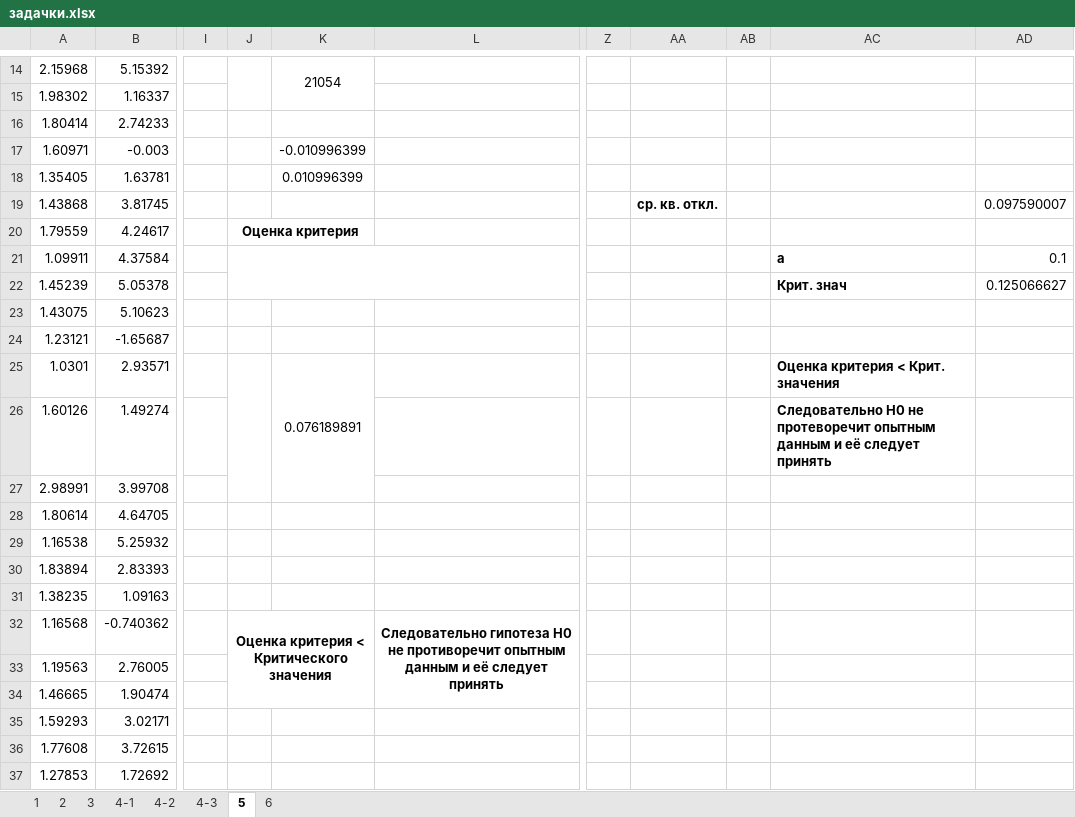
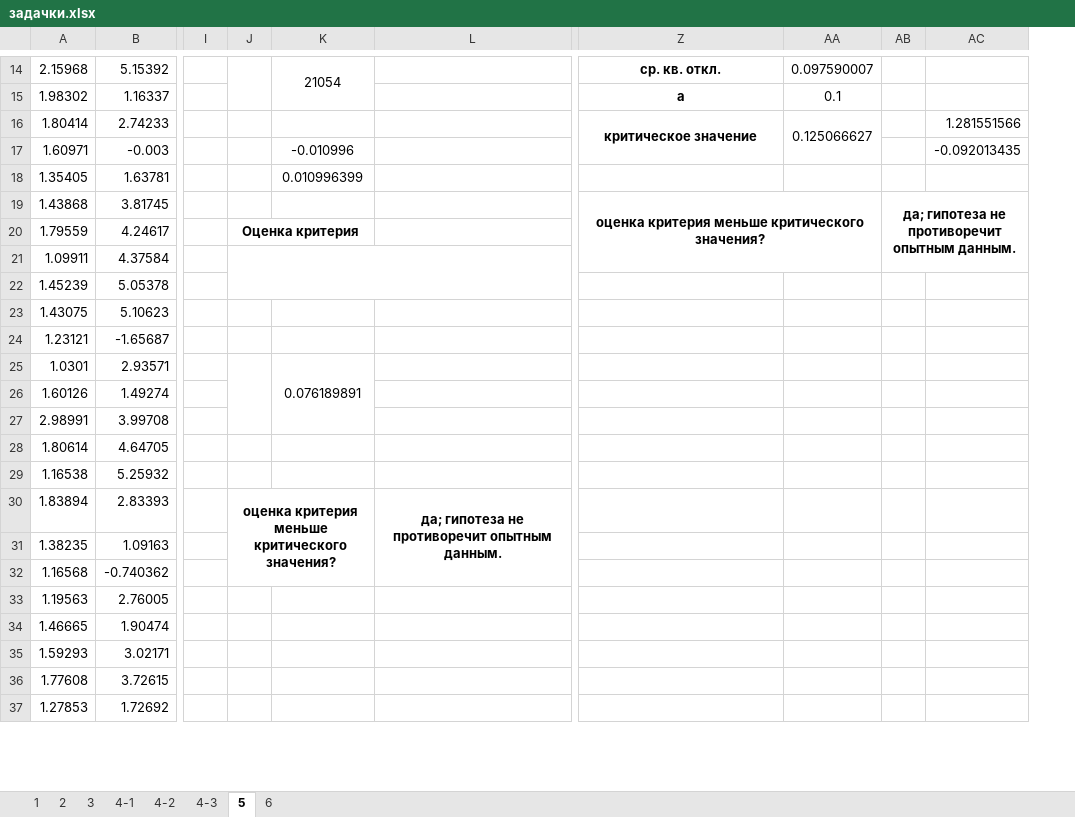
Before and after one commit to ipaingo/study, an Excel workbook: теорвер/задачки.xlsx, sheet 5, drawn as a sheet; only a part is shown, gaps mark what is left out; values as stored, in another font and other column widths than the file's, no borders; charts and pictures not drawn; removed rows and columns are numbered as before the commit, all else as after; the diff covers the shown part only; the diff names each change by its address in the sheet, - before the commit and + after, or states it on an @@ line.

```diff
--- a/теорвер/задачки.xlsx (sheet 5)
+++ b/теорвер/задачки.xlsx (sheet 5)
-column L, row 32: Следовательно гипотеза H0 не противоречит опытным данным и её следует принять
+column L, row 30: да; гипотеза не противоречит опытным данным.
-column Z, empty
-column AA, row 19: ср. кв. откл.
-column AB, empty
+column AB, row 19: да; гипотеза не противоречит опытным данным.
+column AC, rows 16-17: 1.281551566 | -0.092013435
-Z14: (empty)
+Z14: ср. кв. откл.
-AA14: (empty)
+AA14: 0.097590007
-Z15: (empty)
+Z15: a
-AA15: (empty)
+AA15: 0.1
-Z16: (empty)
+Z16: критическое значение
+Z16:Z17 merged
-AA16: (empty)
+AA16: 0.125066627
+AA16:AA17 merged
-K17: -0.010996399
+K17: -0.010996
-Z19: (empty)
+Z19: оценка критерия меньше критического значения?
+Z19:AA21 merged
-AA19: 0.097590007
+AA19: (empty)
-Z21: a
+Z21: (empty)
-AA21: 0.1
+AA21: (empty)
-Z22: Крит. знач
+Z22: (empty)
-AA22: 0.125066627
+AA22: (empty)
-Z25: Оценка критерия < Крит. значения
+Z25: (empty)
-Z26: Следовательно H0 не протеворечит опытным данным и её следует принять
+Z26: (empty)
-J30: (empty)
+J30: оценка критерия меньше критического значения?
+J30:K32 merged
-J32: Оценка критерия < Критического значения
+J32: (empty)
-J32:K34 merged
```
Also changed, not shown: 16 edited cells, cell formats and merged cells elsewhere in this sheet, sheet 6, charts or pictures.
